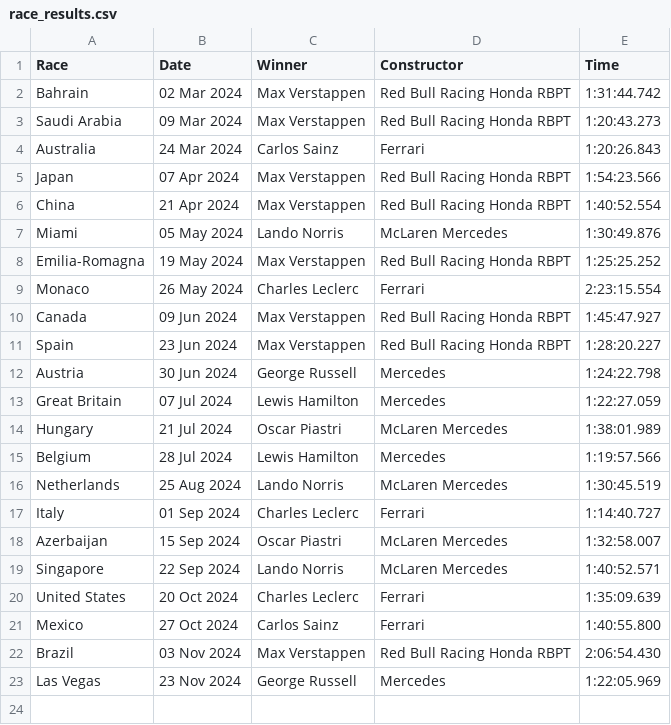
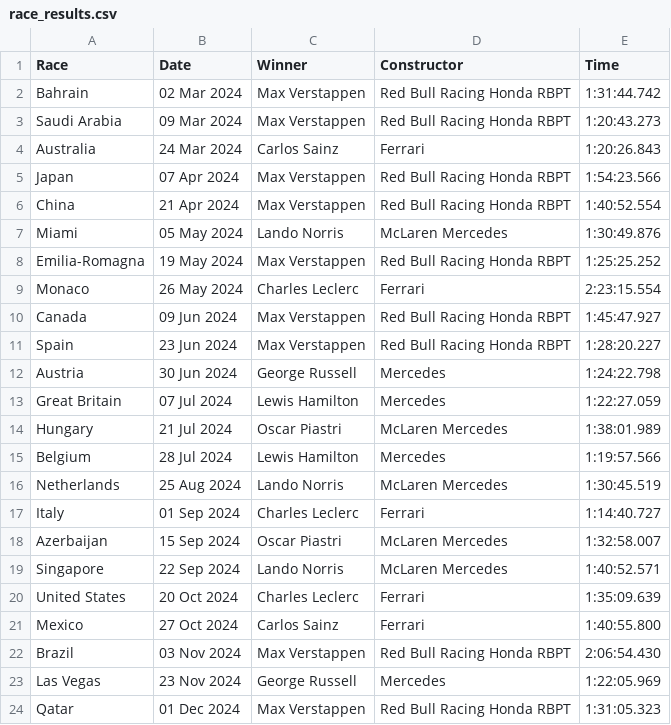
Before and after one commit to pmenright/SpoilerFreeSunday, a CSV file: race_results.csv, drawn as a sheet; the diff names each change by its address in the sheet, - before the commit and + after, or states it on an @@ line.

```diff
--- a/race_results.csv
+++ b/race_results.csv
+row 24: Qatar | 01 Dec 2024 | Max Verstappen | Red Bull Racing Honda RBPT | 1:31:05.323
```
Also changed, not shown: constructor_standings.csv, driver_standings.csv, 2 other files.
